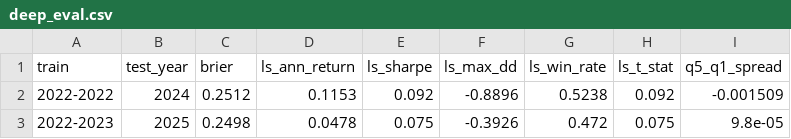
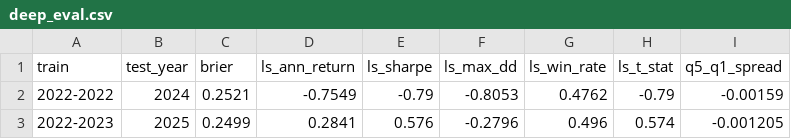
Before and after one commit to winston0753/altfore, a CSV file: dataset/deep_eval.csv, drawn as a sheet.

```diff
--- a/dataset/deep_eval.csv
+++ b/dataset/deep_eval.csv
@@ -1,3 +1,3 @@
 train,test_year,brier,ls_ann_return,ls_sharpe,ls_max_dd,ls_win_rate,ls_t_stat,q5_q1_spread
-2022-2022,2024,0.2512,0.1153,0.092,-0.8896,0.5238,0.092,-0.001509
-2022-2023,2025,0.2498,0.0478,0.075,-0.3926,0.472,0.075,9.8e-05
+2022-2022,2024,0.2521,-0.7549,-0.79,-0.8053,0.4762,-0.79,-0.00159
+2022-2023,2025,0.2499,0.2841,0.576,-0.2796,0.496,0.574,-0.001205
```
Also changed, not shown: dataset/feature_importance.csv, dataset/ls_daily_returns.csv, 4 other files.
